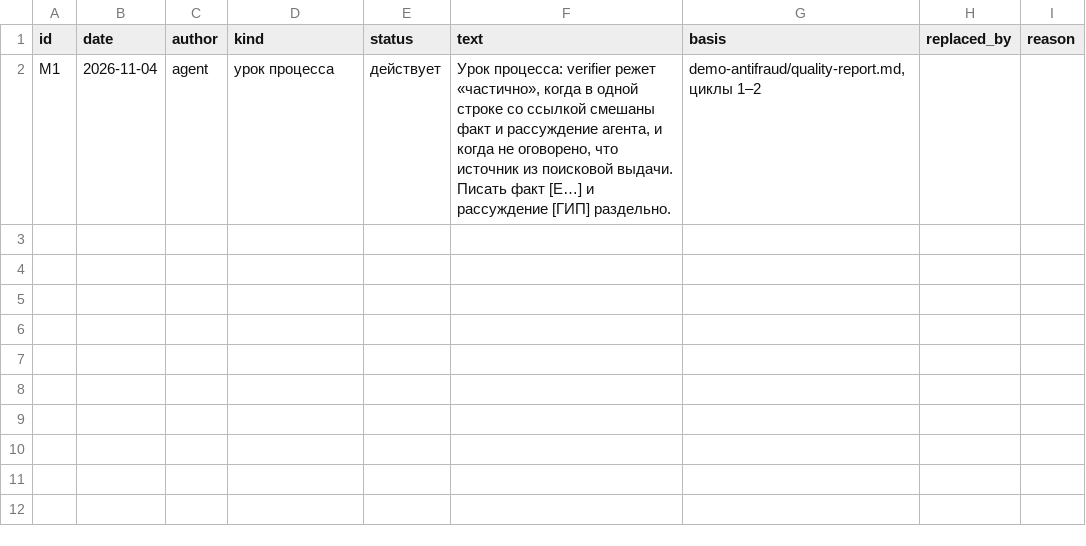
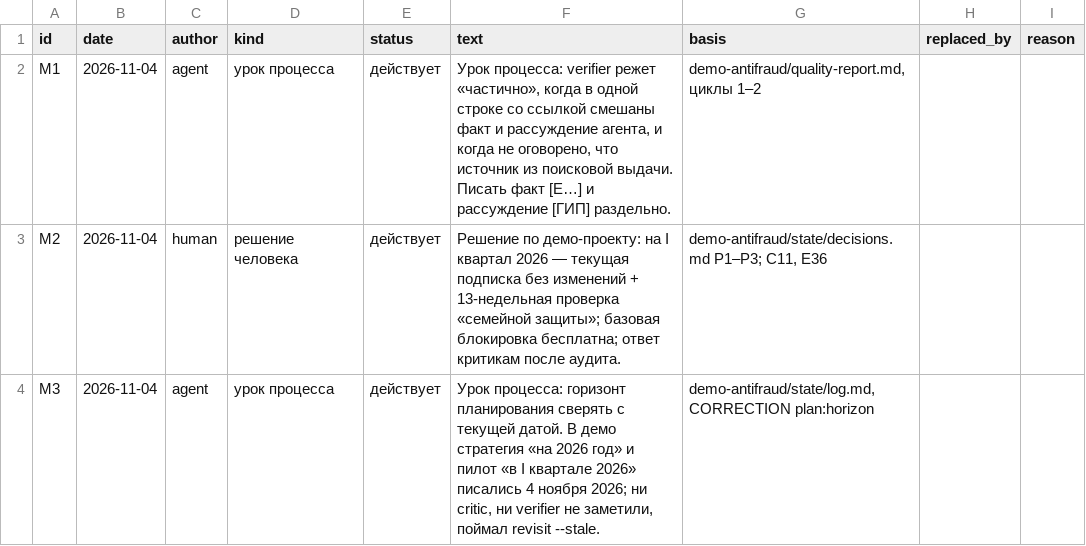
Before and after one commit to marrxse/product-factory-strategist, a CSV file: memory/memory.csv, drawn as a sheet; the diff names each change by its address in the sheet, - before the commit and + after, or states it on an @@ line.

Commit message:
fix(demo): горизонт планирования 2026→2027 (поймано revisit --stale); этап 7 — решения Р1–Р3; урок в навык intake и память

```diff
--- a/memory/memory.csv
+++ b/memory/memory.csv
+row 3: M2 | 2026-11-04 | human | решение человека | действует | Решение по демо-проекту: на I квартал 2026 — текущая подписка без изменений + 13-недельная проверка «семейной защиты»; базовая блокировка бесплатна; ответ критикам после аудита. | demo-antifraud/state/decisions.md Р1–Р3; C11, E36
+row 4: M3 | 2026-11-04 | agent | урок процесса | действует | Урок процесса: горизонт планирования сверять с текущей датой. В демо стратегия «на 2026 год» и пилот «в I квартале 2026» писались 4 ноября 2026; ни critic, ни verifier не заметили, поймал revisit --stale. | demo-antifraud/state/log.md, CORRECTION plan:horizon
```
Also changed, not shown: projects/demo-antifraud/state/cost.csv, 11 other files.
